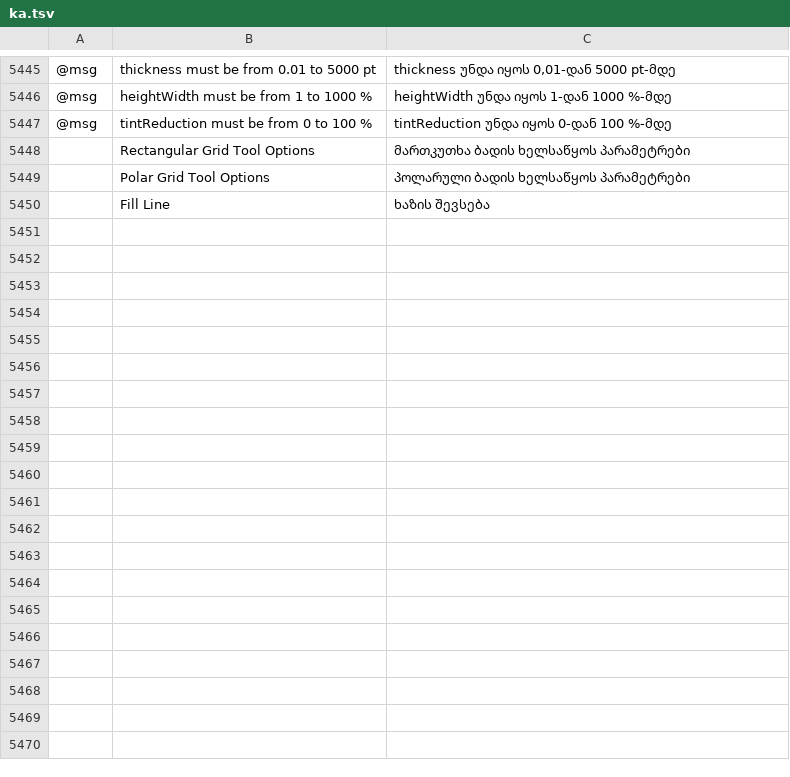
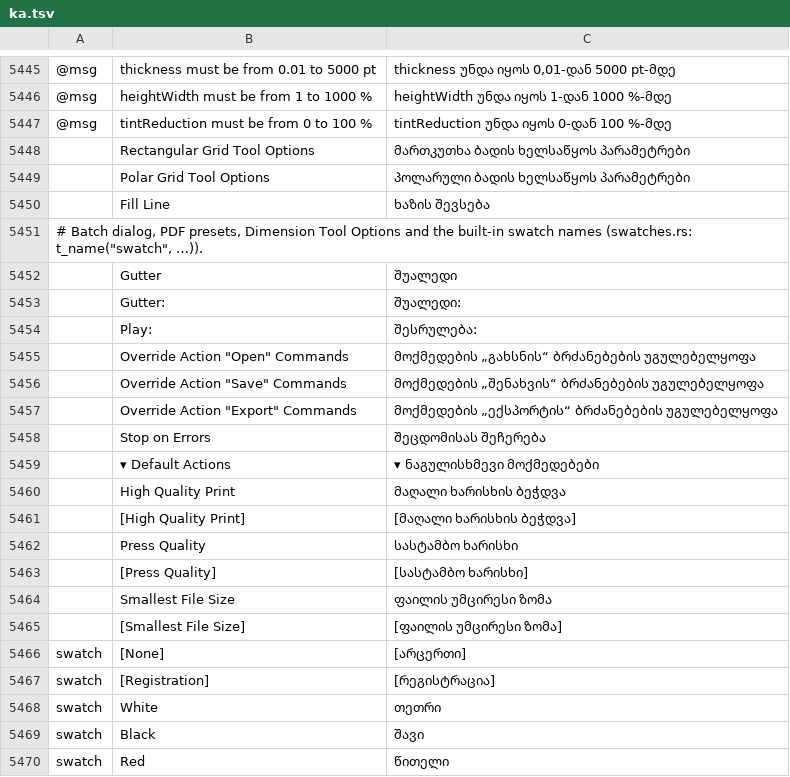
Before and after one commit to devius/vectorcraft, a TSV file: crates/ui-egui/src/i18n/ka.tsv, drawn as a sheet; only a part is shown, gaps mark what is left out; the diff covers the shown part only; the diff names each change by its address in the sheet, - before the commit and + after, or states it on an @@ line.

```diff
--- a/crates/ui-egui/src/i18n/ka.tsv
+++ b/crates/ui-egui/src/i18n/ka.tsv
+row 5451: # Batch dialog, PDF presets, Dimension Tool Options and the built-in swatch names (swatches.rs: t_name("swatch", …)).
+row 5452:  | Gutter | შუალედი
+row 5453:  | Gutter: | შუალედი:
+row 5454:  | Play: | შესრულება:
+row 5455:  | Override Action "Open" Commands | მოქმედების „გახსნის“ ბრძანებების უგულებელყოფა
+row 5456:  | Override Action "Save" Commands | მოქმედების „შენახვის“ ბრძანებების უგულებელყოფა
+row 5457:  | Override Action "Export" Commands | მოქმედების „ექსპორტის“ ბრძანებების უგულებელყოფა
+row 5458:  | Stop on Errors | შეცდომისას შეჩერება
+row 5459:  | ▾ Default Actions | ▾ ნაგულისხმევი მოქმედებები
+row 5460:  | High Quality Print | მაღალი ხარისხის ბეჭდვა
+row 5461:  | [High Quality Print] | [მაღალი ხარისხის ბეჭდვა]
+row 5462:  | Press Quality | სასტამბო ხარისხი
+row 5463:  | [Press Quality] | [სასტამბო ხარისხი]
+row 5464:  | Smallest File Size | ფაილის უმცირესი ზომა
+row 5465:  | [Smallest File Size] | [ფაილის უმცირესი ზომა]
+row 5466: swatch | [None] | [არცერთი]
+row 5467: swatch | [Registration] | [რეგისტრაცია]
+row 5468: swatch | White | თეთრი
+row 5469: swatch | Black | შავი
+row 5470: swatch | Red | წითელი
```
Also changed, not shown: 53 added rows and 7 edited cells elsewhere in this file.
